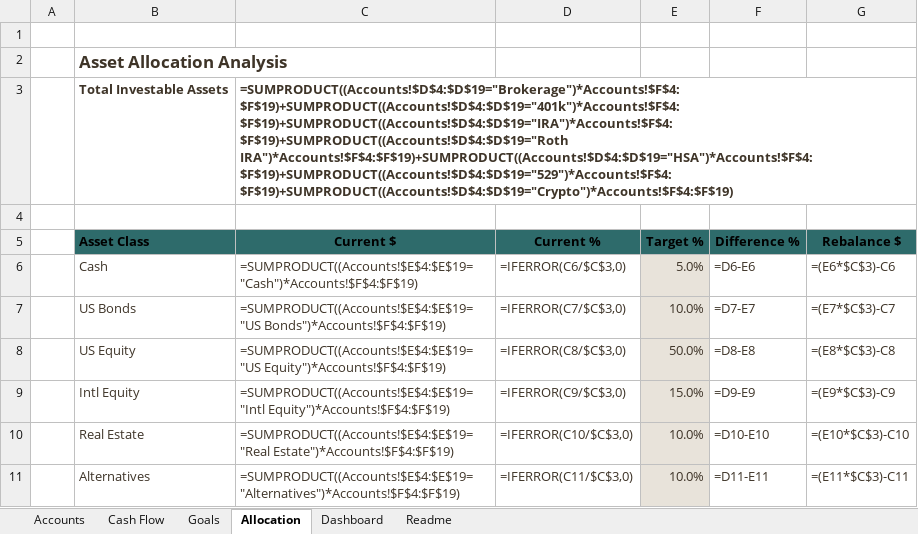
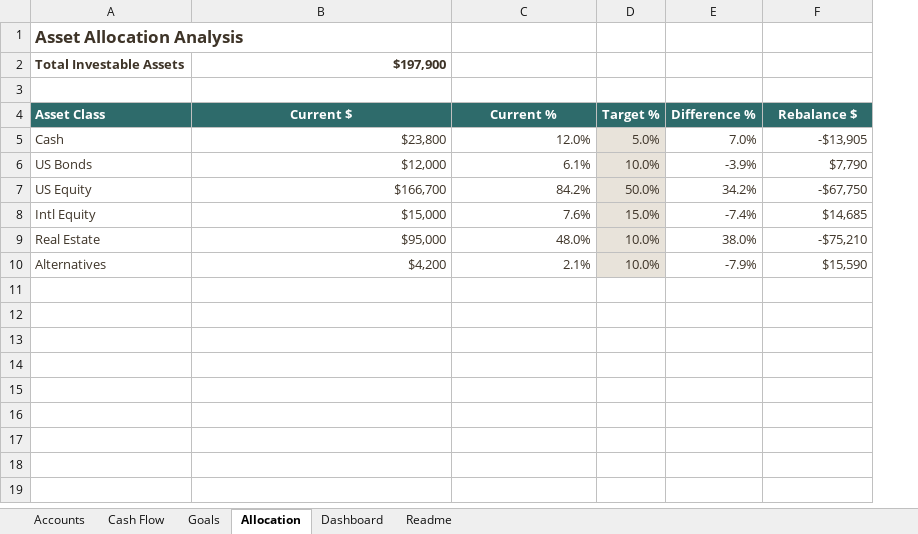
Before and after one commit to TimFrenzel/modelstack, an Excel workbook: sheets/personal-finance/financial-command-center/financial-command-center.xlsx, sheet Allocation, drawn as a sheet; values as stored, in another font and other column widths than the file's, no borders; formulas without a stored value are shown as written; conditional formats not drawn; removed rows and columns are numbered as before the commit, all else as after; the diff names each change by its address in the sheet, - before the commit and + after, or states it on an @@ line.

```diff
--- a/sheets/personal-finance/financial-command-center/financial-command-center.xlsx (sheet Allocation)
+++ b/sheets/personal-finance/financial-command-center/financial-command-center.xlsx (sheet Allocation)
-column A, empty
-row 1: (empty)
-B2 (Current $): =SUMPRODUCT((Accounts!$D$4:$D$19="Brokerage")*Accounts!$F$4:$F$19)+SUMPRODUCT((Accounts!$D$4:$D$19="401k")*Accounts!$F$4:$F$19)+SUMPRODUCT((Accounts!$D$4:$D$19="IRA")*Accounts!$F$4:$F$19)+SUMPRODUCT((Accounts!$D$4:$D$19="Roth IRA")*Accounts!$F$4:$F$19)+SUMPRODUCT((Accounts!$D$4:$D$19="HSA")*Accounts!$F$4:$F$19)+SUMPRODUCT((Accounts!$D$4:$D$19="529")*Accounts!$F$4:$F$19)+SUMPRODUCT((Accounts!$D$4:$D$19="Crypto")*Accounts!$F$4:$F$19)
+B2 (Current $): $197,900
-A4:F4 text colour: black
+A4:F4 text colour: #FFFFFF
-B5 (Current $): =SUMPRODUCT((Accounts!$E$4:$E$19="Cash")*Accounts!$F$4:$F$19)
+B5 (Current $): $23,800
-C5 (Current %): =IFERROR(C6/$C$3,0)
+C5 (Current %): 12.0%
-E5 (Difference %): =D6-E6
+E5 (Difference %): 7.0%
-F5 (Rebalance $): =(E6*$C$3)-C6
+F5 (Rebalance $): -$13,905
-B6 (Current $): =SUMPRODUCT((Accounts!$E$4:$E$19="US Bonds")*Accounts!$F$4:$F$19)
+B6 (Current $): $12,000
-C6 (Current %): =IFERROR(C7/$C$3,0)
+C6 (Current %): 6.1%
-E6 (Difference %): =D7-E7
+E6 (Difference %): -3.9%
-F6 (Rebalance $): =(E7*$C$3)-C7
+F6 (Rebalance $): $7,790
-B7 (Current $): =SUMPRODUCT((Accounts!$E$4:$E$19="US Equity")*Accounts!$F$4:$F$19)
+B7 (Current $): $166,700
-C7 (Current %): =IFERROR(C8/$C$3,0)
+C7 (Current %): 84.2%
-E7 (Difference %): =D8-E8
+E7 (Difference %): 34.2%
-F7 (Rebalance $): =(E8*$C$3)-C8
+F7 (Rebalance $): -$67,750
-B8 (Current $): =SUMPRODUCT((Accounts!$E$4:$E$19="Intl Equity")*Accounts!$F$4:$F$19)
+B8 (Current $): $15,000
-C8 (Current %): =IFERROR(C9/$C$3,0)
+C8 (Current %): 7.6%
-E8 (Difference %): =D9-E9
+E8 (Difference %): -7.4%
-F8 (Rebalance $): =(E9*$C$3)-C9
+F8 (Rebalance $): $14,685
-B9 (Current $): =SUMPRODUCT((Accounts!$E$4:$E$19="Real Estate")*Accounts!$F$4:$F$19)
+B9 (Current $): $95,000
-C9 (Current %): =IFERROR(C10/$C$3,0)
+C9 (Current %): 48.0%
-E9 (Difference %): =D10-E10
+E9 (Difference %): 38.0%
-F9 (Rebalance $): =(E10*$C$3)-C10
+F9 (Rebalance $): -$75,210
-B10 (Current $): =SUMPRODUCT((Accounts!$E$4:$E$19="Alternatives")*Accounts!$F$4:$F$19)
+B10 (Current $): $4,200
-C10 (Current %): =IFERROR(C11/$C$3,0)
+C10 (Current %): 2.1%
-E10 (Difference %): =D11-E11
+E10 (Difference %): -7.9%
-F10 (Rebalance $): =(E11*$C$3)-C11
+F10 (Rebalance $): $15,590
```
Also changed, not shown: sheet Cash Flow, sheet Goals, sheet Dashboard, sheet Accounts, sheet Readme, charts or pictures.
